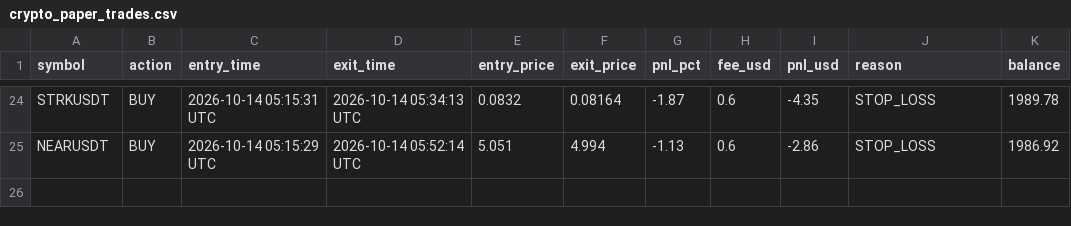
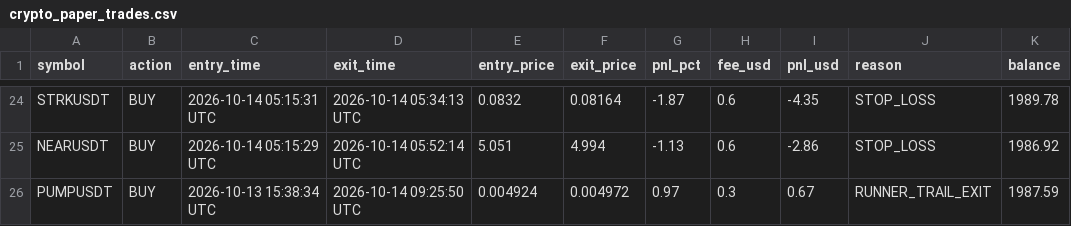
Before and after one commit to thokfoot/crypto-orderblock-bot, a CSV file: data/crypto_paper_trades.csv, drawn as a sheet; only a part is shown, gaps mark what is left out; the diff names each change by its address in the sheet, - before the commit and + after, or states it on an @@ line.

```diff
--- a/data/crypto_paper_trades.csv
+++ b/data/crypto_paper_trades.csv
+row 26: PUMPUSDT | BUY | 2026-10-13 15:38:34 UTC | 2026-10-14 09:25:50 UTC | 0.004924 | 0.004972 | 0.97 | 0.3 | 0.67 | RUNNER_TRAIL_EXIT | 1987.59
```
Also changed, not shown: 2 other files.
